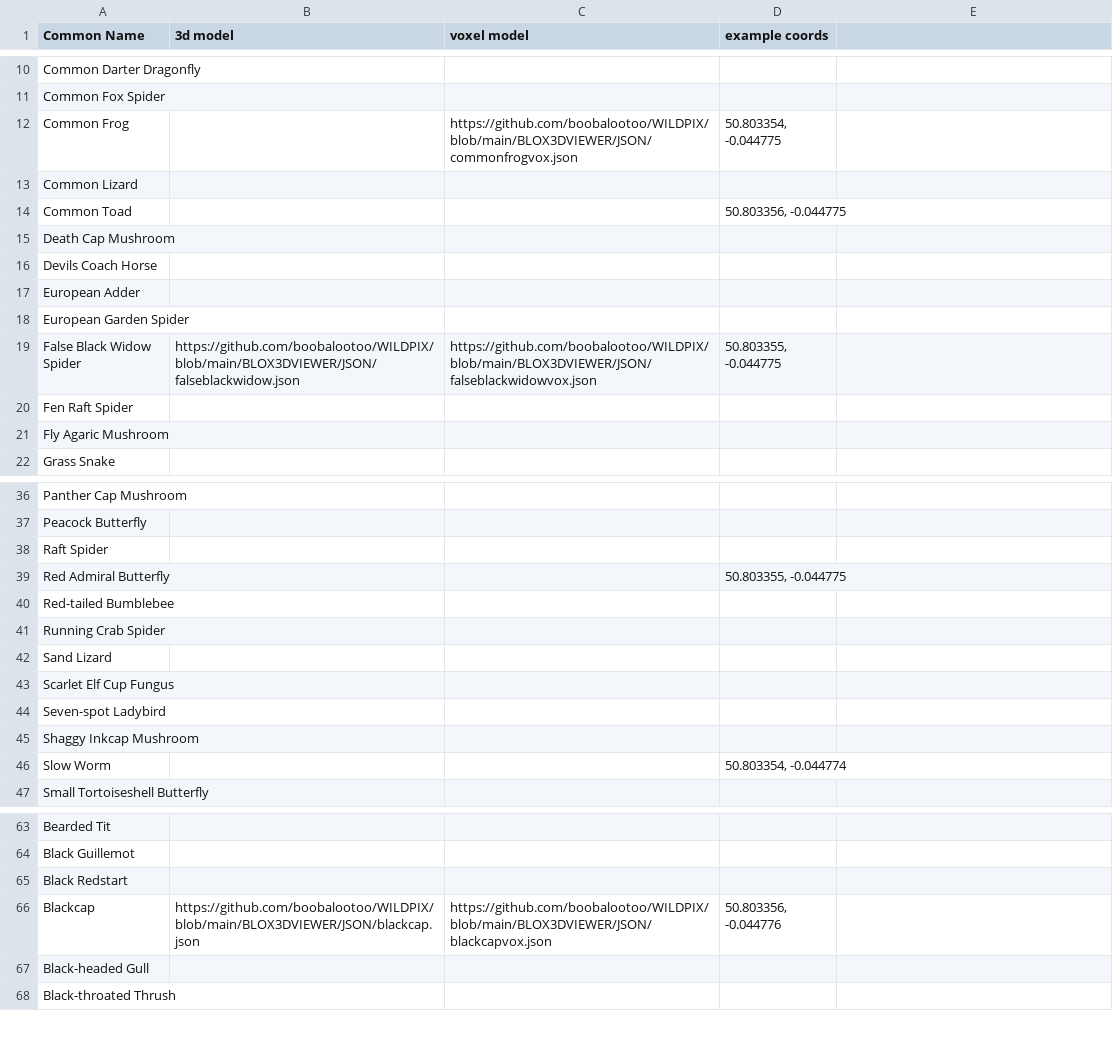
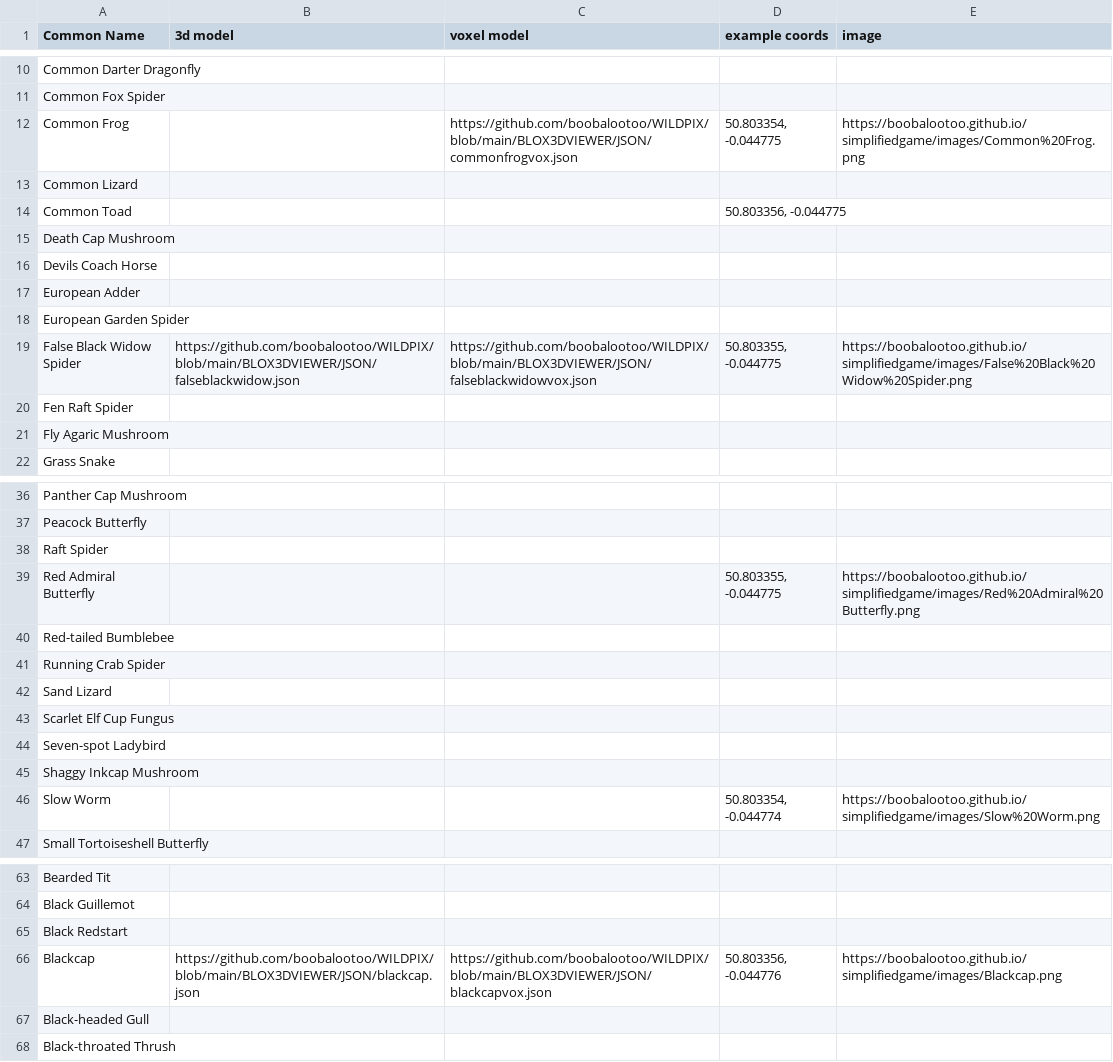
Before and after one commit to boobalootoo/WILDPIX, a CSV file: cardinfo.csv, drawn as a sheet; only a part is shown, gaps mark what is left out; the diff names each change by its address in the sheet, - before the commit and + after, or states it on an @@ line.

Commit message:
Update cardinfo.csv

```diff
--- a/cardinfo.csv
+++ b/cardinfo.csv
-E1: (empty)
+E1: image
-E12 (image): (empty)
+E12 (image): https://boobalootoo.github.io/simplifiedgame/images/Common%20Frog.png
-E19 (image): (empty)
+E19 (image): https://boobalootoo.github.io/simplifiedgame/images/False%20Black%20Widow%20Spider.png
-E39 (image): (empty)
+E39 (image): https://boobalootoo.github.io/simplifiedgame/images/Red%20Admiral%20Butterfly.png
-E46 (image): (empty)
+E46 (image): https://boobalootoo.github.io/simplifiedgame/images/Slow%20Worm.png
-E66 (image): (empty)
+E66 (image): https://boobalootoo.github.io/simplifiedgame/images/Blackcap.png
```
